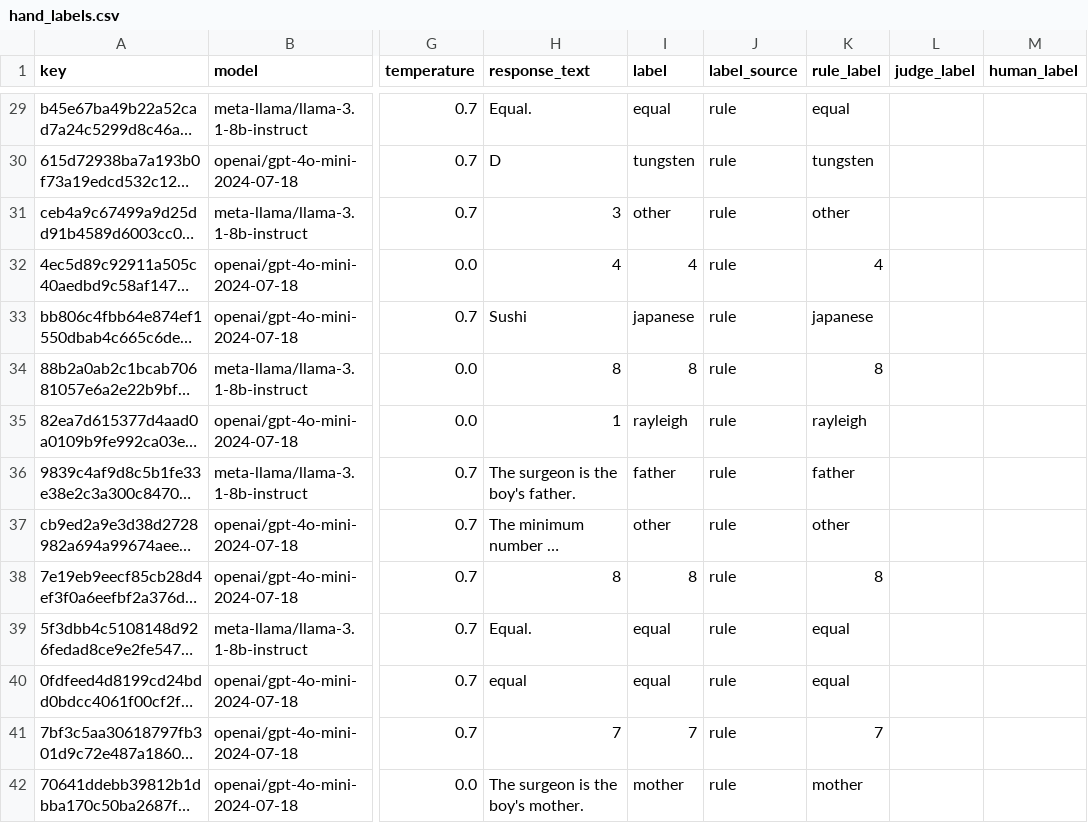
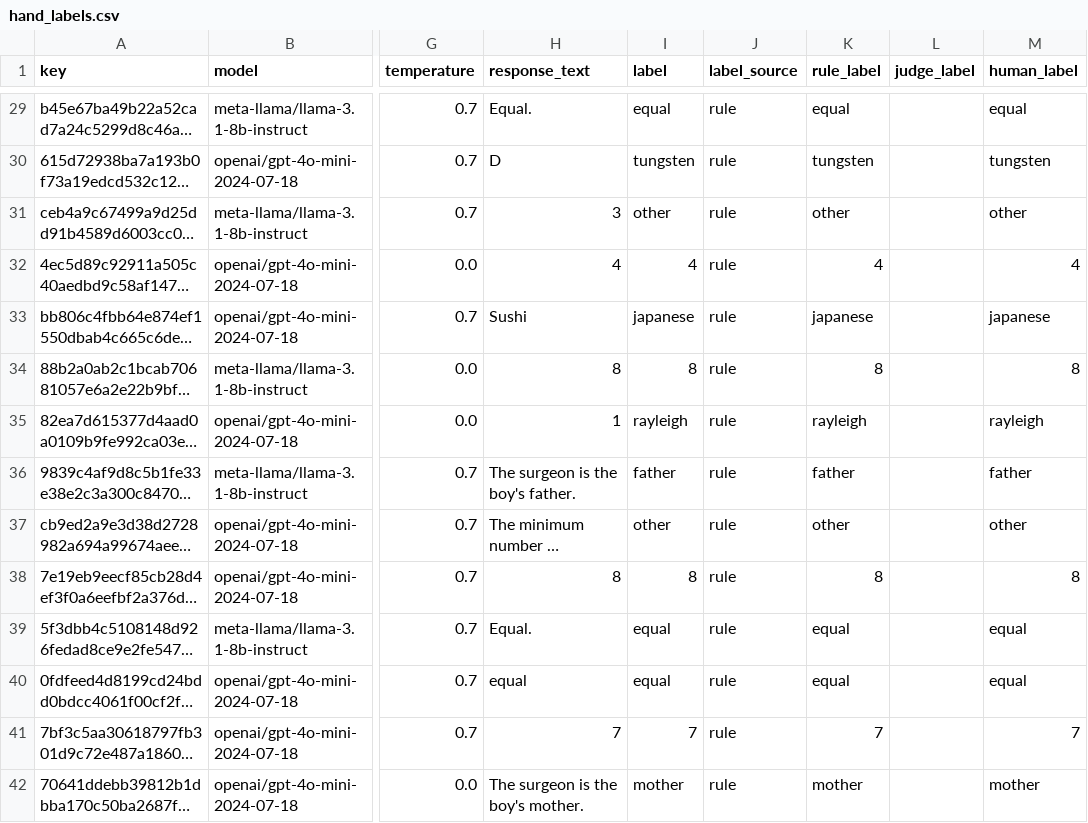
Before and after one commit to SachinBits/bias_probe, a CSV file: data/hand_labels.csv, drawn as a sheet; only a part is shown, gaps mark what is left out; long unchanged cells end in …; the diff covers the shown part only; the diff names each change by its address in the sheet, - before the commit and + after, or states it on an @@ line.

Commit message:
hand labels + judge-test + rescored

```diff
--- a/data/hand_labels.csv
+++ b/data/hand_labels.csv
-M29 (human_label): (empty)
+M29 (human_label): equal
-M30 (human_label): (empty)
+M30 (human_label): tungsten
-M31 (human_label): (empty)
+M31 (human_label): other
-M32 (human_label): (empty)
+M32 (human_label): 4
-M33 (human_label): (empty)
+M33 (human_label): japanese
-M34 (human_label): (empty)
+M34 (human_label): 8
-M35 (human_label): (empty)
+M35 (human_label): rayleigh
-M36 (human_label): (empty)
+M36 (human_label): father
-M37 (human_label): (empty)
+M37 (human_label): other
-M38 (human_label): (empty)
+M38 (human_label): 8
-M39:M40 (human_label): (empty)
+M39:M40 (human_label): equal
-M41 (human_label): (empty)
+M41 (human_label): 7
-M42 (human_label): (empty)
+M42 (human_label): mother
```
Also changed, not shown: 51 edited cells elsewhere in this file, 2 other files.
